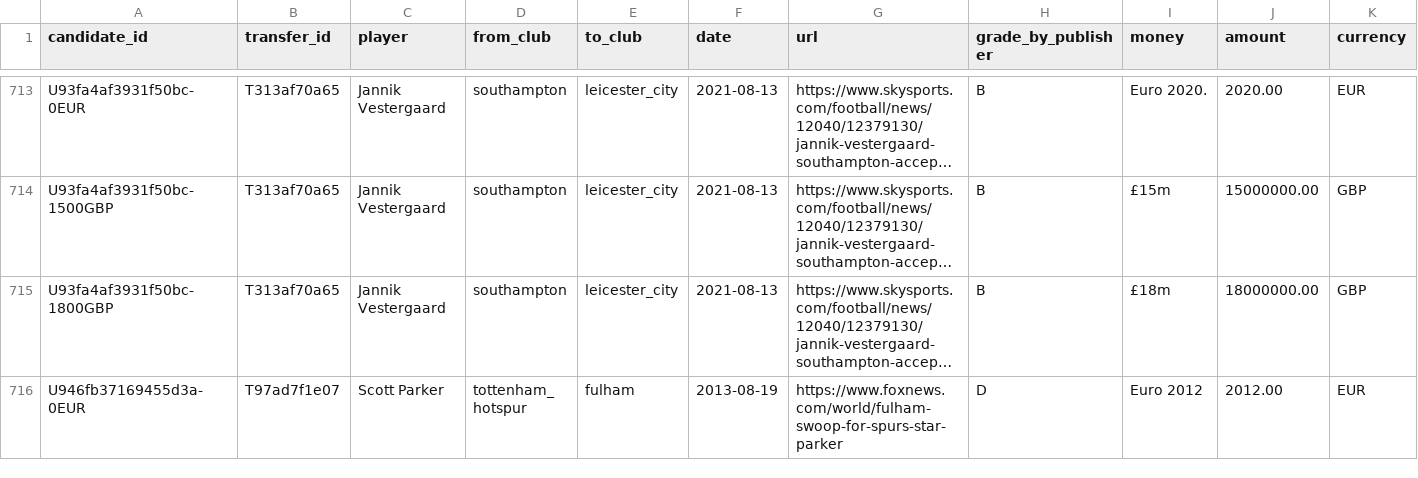
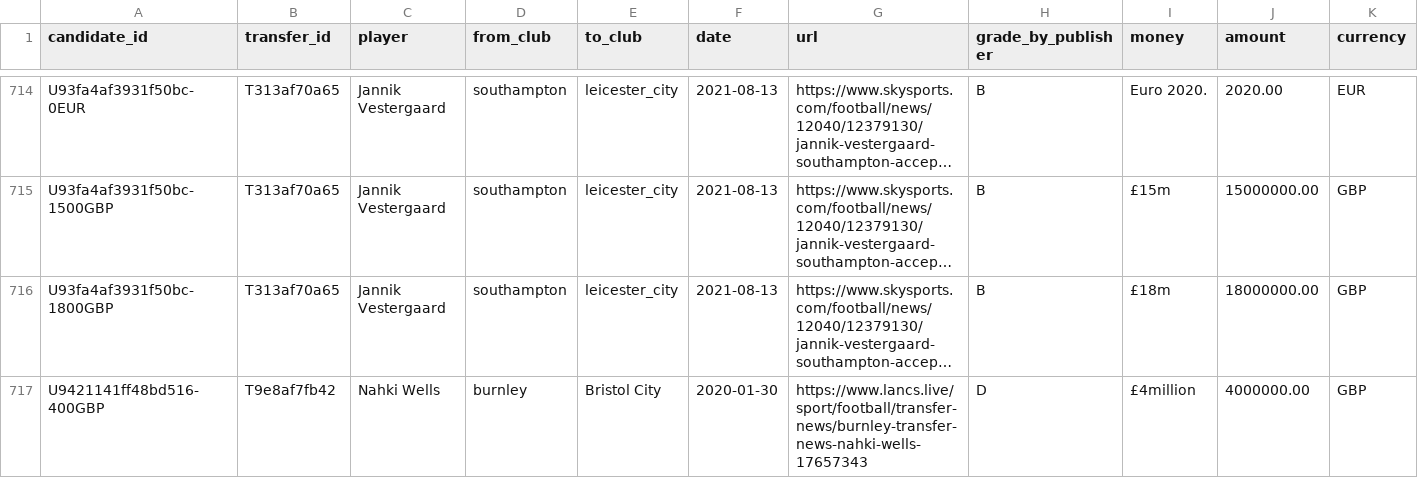
Before and after one commit to marketmarathon/race-through-time, a CSV file: data/rtt-101/source/undisclosed_candidates.csv, drawn as a sheet; only a part is shown, gaps mark what is left out; the shorter side is filled out with more unchanged rows; long unchanged cells end in …; rows hold the shown columns only; the diff covers the shown part only; the diff names each change by its address in the sheet, - before the commit and + after, or states it on an @@ line.

```diff
--- a/data/rtt-101/source/undisclosed_candidates.csv
+++ b/data/rtt-101/source/undisclosed_candidates.csv
+row 717: U9421141ff48bd516-400GBP | T9e8af7fb42 | Nahki Wells | burnley | Bristol City | 2020-01-30 | https://www.lancs.live/sport/football/transfer-news/burnley-transfer-news-nahki-wells-17657343 | D | £4million | 4000000.00 | GBP
```
Also changed, not shown: 3 added rows elsewhere in this file, data/rtt-101/source/club_page_rows_unused.csv, data/rtt-101/source/deal_structure.csv, 22 other files.
